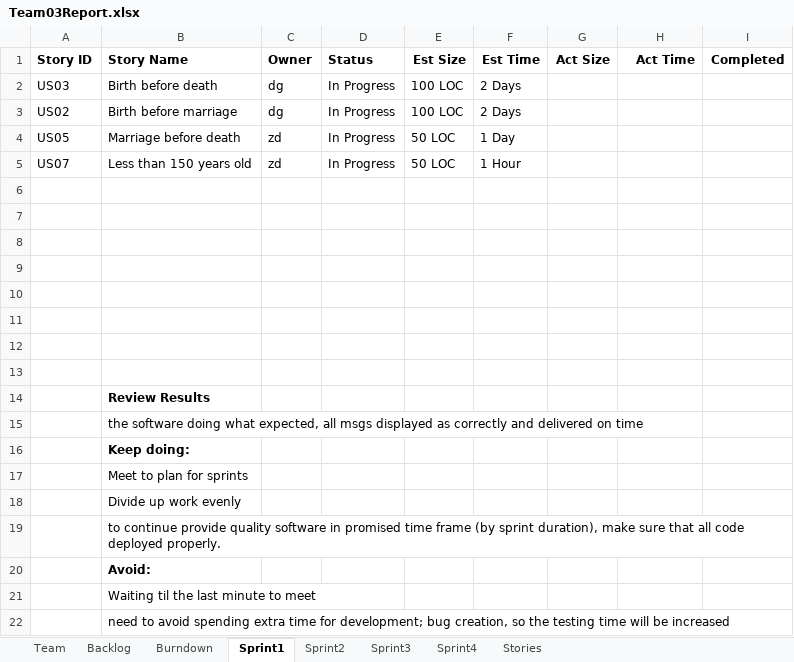
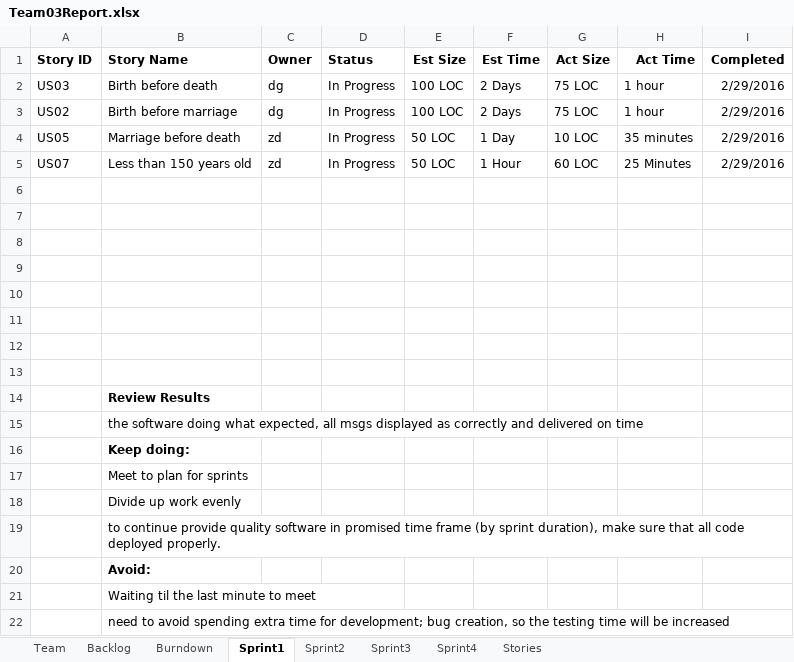
Before and after one commit to zdonato/GEDComReader, an Excel workbook: Team03Report.xlsx, sheet Sprint1, drawn as a sheet; values as stored, in another font and other column widths than the file's, no borders; the diff names each change by its address in the sheet, - before the commit and + after, or states it on an @@ line.

```diff
--- a/Team03Report.xlsx (sheet Sprint1)
+++ b/Team03Report.xlsx (sheet Sprint1)
-G2:G3 (Act Size): (empty)
+G2:G3 (Act Size): 75 LOC
-H2:H3 (Act Time): (empty)
+H2:H3 (Act Time): 1 hour
-I2:I5 (Completed): (empty)
+I2:I5 (Completed): 2/29/2016
-G4 (Act Size): (empty)
+G4 (Act Size): 10 LOC
-H4 (Act Time): (empty)
+H4 (Act Time): 35 minutes
-G5 (Act Size): (empty)
+G5 (Act Size): 60 LOC
-H5 (Act Time): (empty)
+H5 (Act Time): 25 Minutes
```
Also changed, not shown: sheet Sprint2, sheet Burndown, charts or pictures, 1 other file.
